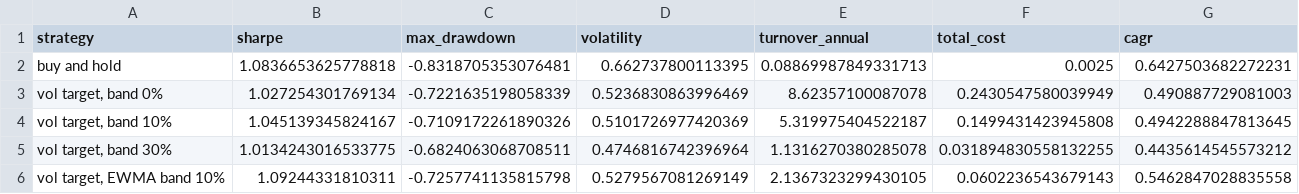
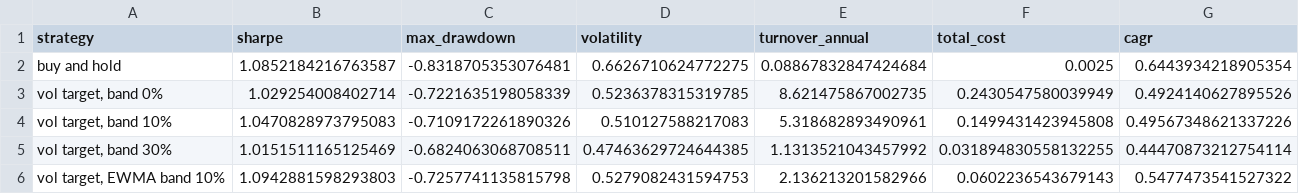
Before and after one commit to quasinbox-netizen/btc-cycle-lab, a CSV file: data/processed/sizing_comparison.csv, drawn as a sheet.

```diff
--- a/data/processed/sizing_comparison.csv
+++ b/data/processed/sizing_comparison.csv
@@ -1,6 +1,6 @@
 strategy,sharpe,max_drawdown,volatility,turnover_annual,total_cost,cagr
-buy and hold,1.0836653625778818,-0.8318705353076481,0.662737800113395,0.08869987849331713,0.0025,0.6427503682272231
-"vol target, band 0%",1.027254301769134,-0.7221635198058339,0.5236830863996469,8.62357100087078,0.2430547580039949,0.490887729081003
-"vol target, band 10%",1.045139345824167,-0.7109172261890326,0.5101726977420369,5.319975404522187,0.1499431423945808,0.4942288847813645
-"vol target, band 30%",1.0134243016533775,-0.6824063068708511,0.4746816742396964,1.1316270380285078,0.031894830558132255,0.4435614545573212
-"vol target, EWMA band 10%",1.09244331810311,-0.7257741135815798,0.5279567081269149,2.1367323299430105,0.0602236543679143,0.5462847028835558
+buy and hold,1.0852184216763587,-0.8318705353076481,0.6626710624772275,0.08867832847424684,0.0025,0.6443934218905354
+"vol target, band 0%",1.029254008402714,-0.7221635198058339,0.5236378315319785,8.621475867002735,0.2430547580039949,0.4924140627895526
+"vol target, band 10%",1.0470828973795083,-0.7109172261890326,0.510127588217083,5.318682893490961,0.1499431423945808,0.49567348621337226
+"vol target, band 30%",1.0151511165125469,-0.6824063068708511,0.47463629724644385,1.1313521043457992,0.031894830558132255,0.44470873212754114
+"vol target, EWMA band 10%",1.0942881598293803,-0.7257741135815798,0.5279082431594753,2.136213201582966,0.0602236543679143,0.5477473541527322
```
Also changed, not shown: data/processed/rank_history.csv, data/processed/sizing_sweep.csv, 9 other files.
